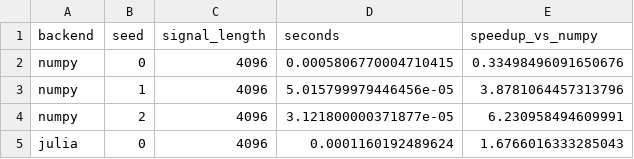
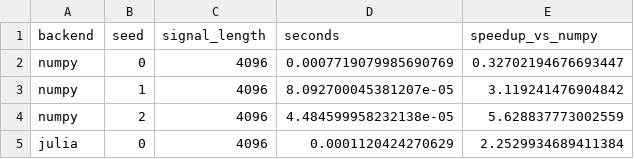
Before and after one commit to gdtsitlauri/helios-signal, a CSV file: results/dsp/fft_benchmarks.csv, drawn as a sheet.

```diff
--- a/results/dsp/fft_benchmarks.csv
+++ b/results/dsp/fft_benchmarks.csv
@@ -1,5 +1,5 @@
 backend,seed,signal_length,seconds,speedup_vs_numpy
-numpy,0,4096,0.0005806770004710415,0.33498496091650676
-numpy,1,4096,5.015799979446456e-05,3.8781064457313796
-numpy,2,4096,3.121800000371877e-05,6.230958494609991
-julia,0,4096,0.0001160192489624,1.6766016333285043
+numpy,0,4096,0.0007719079985690769,0.32702194676693447
+numpy,1,4096,8.092700045381207e-05,3.119241476904842
+numpy,2,4096,4.484599958232138e-05,5.628837773002559
+julia,0,4096,0.0001120424270629,2.2529934689411384
```
Also changed, not shown: results/helios_spectrum/comparison_table.csv, results/octave/generated_signals.csv, 20 other files.
